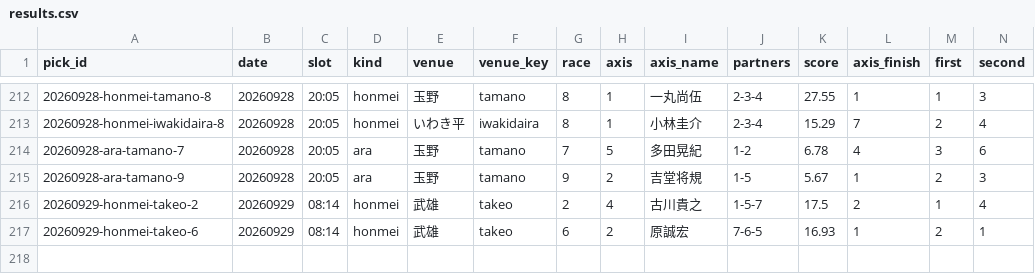
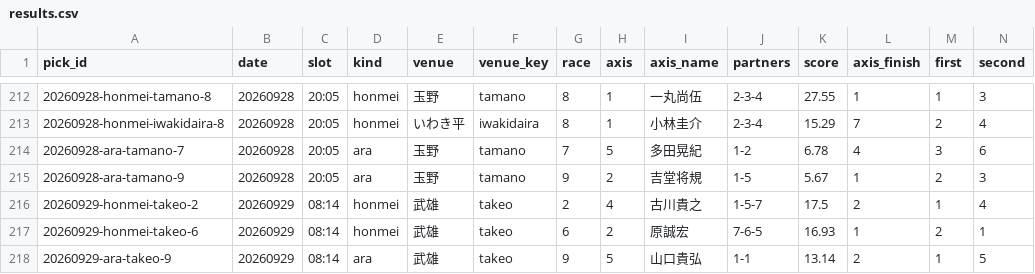
Before and after one commit to enfenitiefort863s-afk/chari-mash, a CSV file: data/results.csv, drawn as a sheet; only a part is shown, gaps mark what is left out; rows hold the shown columns only; the diff names each change by its address in the sheet, - before the commit and + after, or states it on an @@ line.

```diff
--- a/data/results.csv
+++ b/data/results.csv
+row 218: 20260929-ara-takeo-9 | 20260929 | 08:14 | ara | 武雄 | takeo | 9 | 5 | 山口貴弘 | 1-1 | 13.14 | 2 | 1 | 5
```
